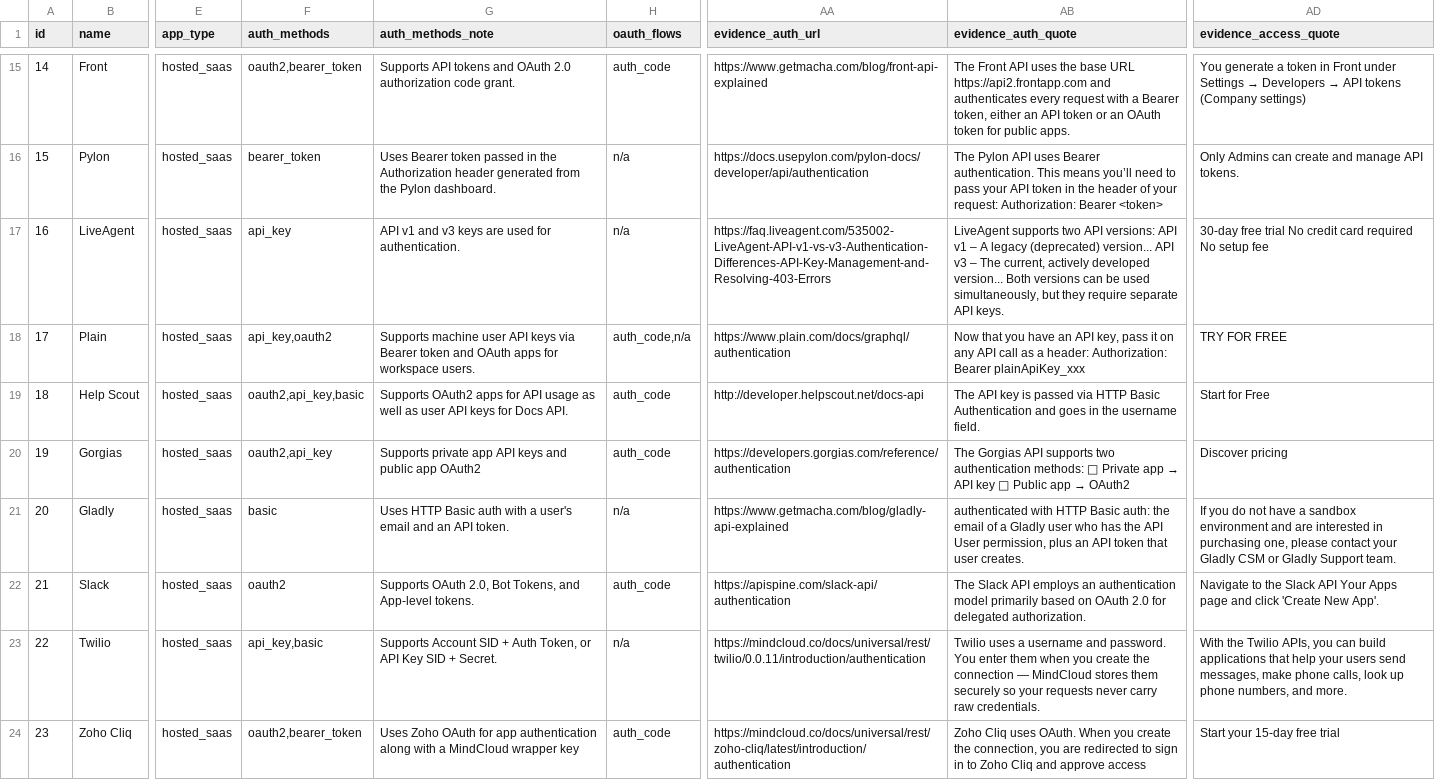
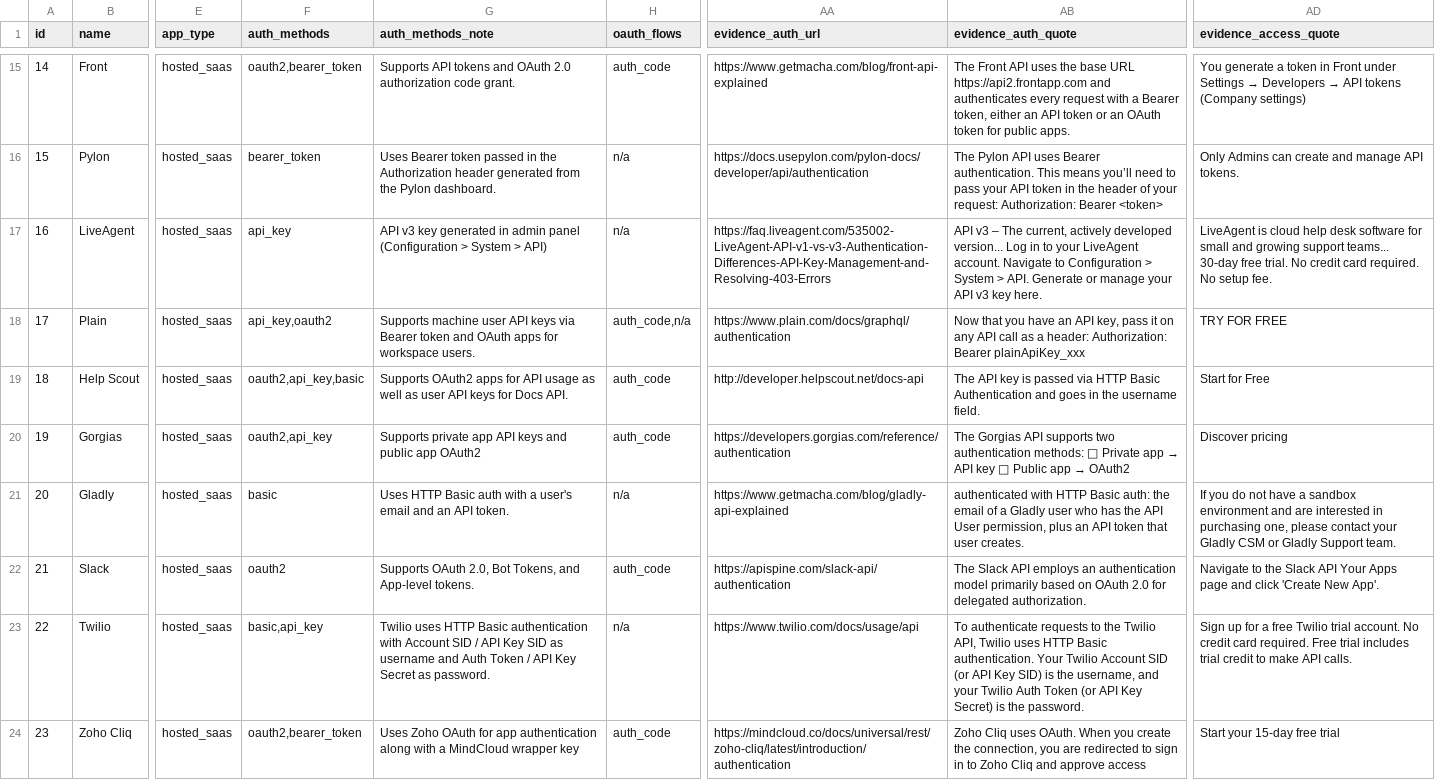
Before and after one commit to Sushanth-xy/composio-toolkit-research, a CSV file: data/results_final.csv, drawn as a sheet; only a part is shown, gaps mark what is left out; the diff covers the shown part only; the diff names each change by its address in the sheet, - before the commit and + after, or states it on an @@ line.

Commit message:
Audit fixes: remove ungrounded accuracy claims, re-source vendor evidence, add blank hold-out template, static HTML render

```diff
--- a/data/results_final.csv
+++ b/data/results_final.csv
-G17 (auth_methods_note): API v1 and v3 keys are used for authentication.
+G17 (auth_methods_note): API v3 key generated in admin panel (Configuration > System > API)
-AB17 (evidence_auth_quote): LiveAgent supports two API versions: API v1 – A legacy (deprecated) version... API v3 – The current, actively developed version... Both versions can be used simultaneously, but they require separate API keys.
+AB17 (evidence_auth_quote): API v3 – The current, actively developed version... Log in to your LiveAgent account. Navigate to Configuration > System > API. Generate or manage your API v3 key here.
-AD17 (evidence_access_quote): 30-day free trial No credit card required No setup fee
+AD17 (evidence_access_quote): LiveAgent is cloud help desk software for small and growing support teams... 30-day free trial. No credit card required. No setup fee.
-F23 (auth_methods): api_key,basic
+F23 (auth_methods): basic,api_key
-G23 (auth_methods_note): Supports Account SID + Auth Token, or API Key SID + Secret.
+G23 (auth_methods_note): Twilio uses HTTP Basic authentication with Account SID / API Key SID as username and Auth Token / API Key Secret as password.
-AA23 (evidence_auth_url): https://mindcloud.co/docs/universal/rest/twilio/0.0.11/introduction/authentication
+AA23 (evidence_auth_url): https://www.twilio.com/docs/usage/api
-AB23 (evidence_auth_quote): Twilio uses a username and password. You enter them when you create the connection — MindCloud stores them securely so your requests never carry raw credentials.
+AB23 (evidence_auth_quote): To authenticate requests to the Twilio API, Twilio uses HTTP Basic authentication. Your Twilio Account SID (or API Key SID) is the username, and your Twilio Auth Token (or API Key Secret) is the password.
-AD23 (evidence_access_quote): With the Twilio APIs, you can build applications that help your users send messages, make phone calls, look up phone numbers, and more.
+AD23 (evidence_access_quote): Sign up for a free Twilio trial account. No credit card required. Free trial includes trial credit to make API calls.
```
Also changed, not shown: 71 edited cells elsewhere in this file, 11 other files.
